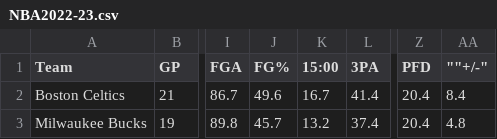
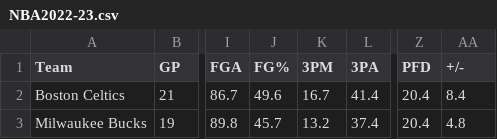
Before and after one commit to andris-vilcuks/projlab, a CSV file: NBA2022-23.csv, drawn as a sheet; only a part is shown, gaps mark what is left out; the diff names each change by its address in the sheet, - before the commit and + after, or states it on an @@ line.

```diff
--- a/NBA2022-23.csv
+++ b/NBA2022-23.csv
-K1: 15:00
+K1: 3PM
-AA1: ""+/-"
+AA1: +/-
```
Also changed, not shown: 1 other file.
